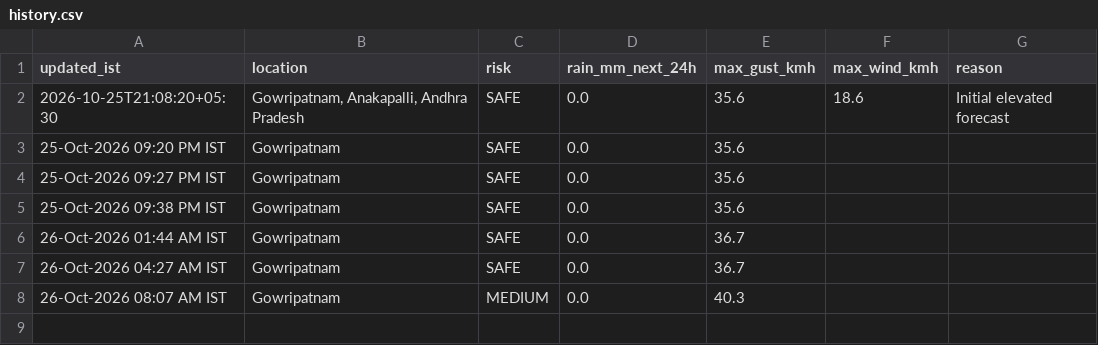
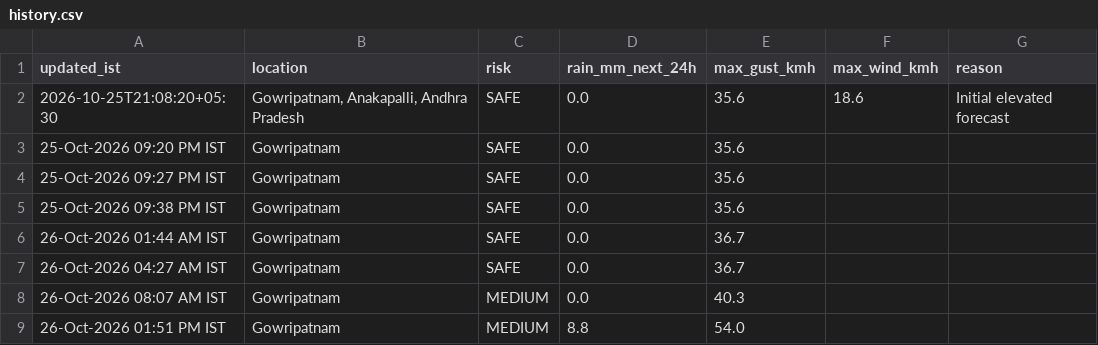
Before and after one commit to saideeppallela/cyclone-gowripatnam, a CSV file: history.csv, drawn as a sheet; the diff names each change by its address in the sheet, - before the commit and + after, or states it on an @@ line.

```diff
--- a/history.csv
+++ b/history.csv
+row 9: 26-Oct-2026 01:51 PM IST | Gowripatnam | MEDIUM | 8.8 | 54.0
```
Also changed, not shown: 1 other file.
